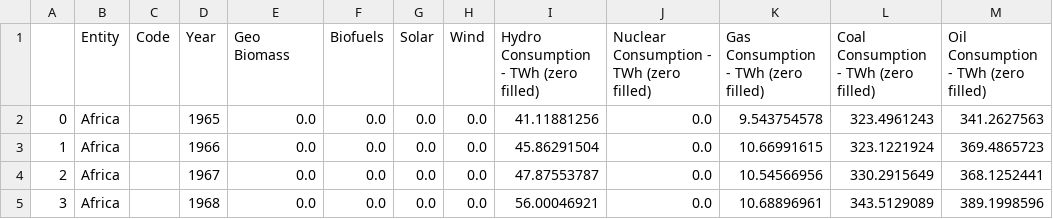
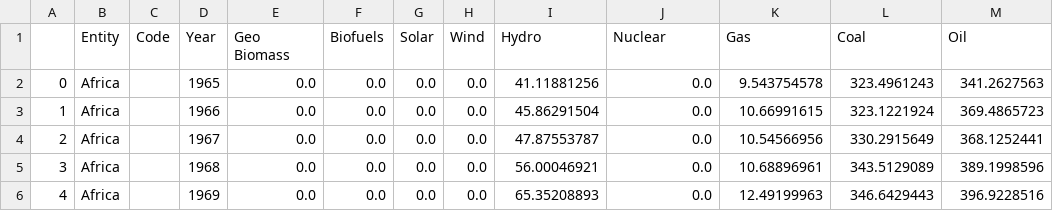
Before and after one commit to Ben25Walker/Ben25Walker.github.io, a CSV file: EnergyIndex.csv, drawn as a sheet; only a part is shown; the shorter side is filled out with more unchanged rows.

Commit message:
Add files via upload

```diff
--- a/EnergyIndex.csv
+++ b/EnergyIndex.csv
@@ -1,2 +1,2 @@
-,Entity,Code,Year,Geo Biomass,Biofuels,Solar,Wind,Hydro Consumption - TWh (zero filled),Nuclear Consumption - TWh (zero filled),Gas Consumption - TWh (zero filled),Coal Consumption - TWh (zero filled),Oil Consumption - TWh (zero filled)
+,Entity,Code,Year,Geo Biomass,Biofuels,Solar,Wind,Hydro,Nuclear,Gas,Coal,Oil
 0,Africa,,1965,0.0,0.0,0.0,0.0,41.11881256,0.0,9.543754578,323.4961243,341.2627563
```
